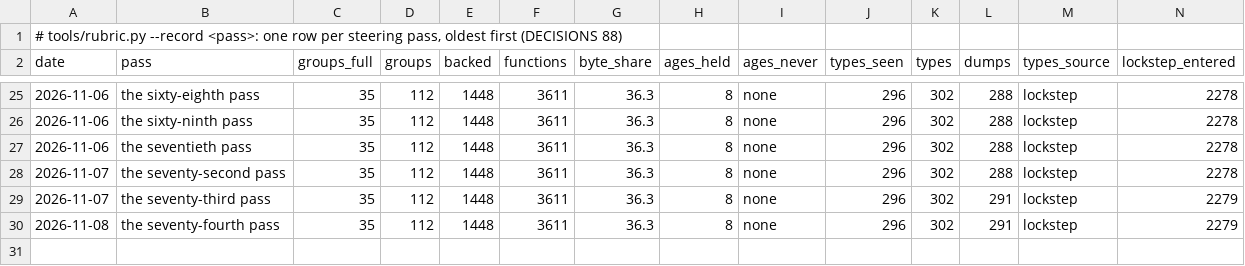
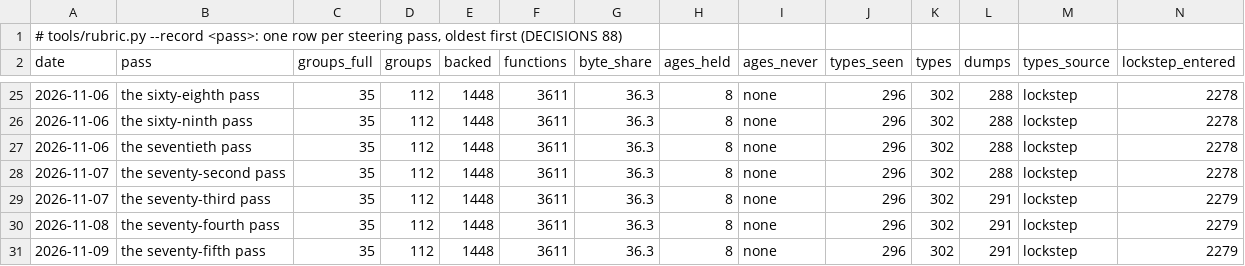
Before and after one commit to ramonfabrega/attrition, a TSV file: docs/audit/rubric.tsv, drawn as a sheet; only a part is shown, gaps mark what is left out; rows hold the shown columns only; the diff names each change by its address in the sheet, - before the commit and + after, or states it on an @@ line.

```diff
--- a/docs/audit/rubric.tsv
+++ b/docs/audit/rubric.tsv
+row 31: 2026-11-09 | the seventy-fifth pass | 35 | 112 | 1448 | 3611 | 36.3 | 8 | none | 296 | 302 | 291 | lockstep | 2279
```
Also changed, not shown: 10 other files.
